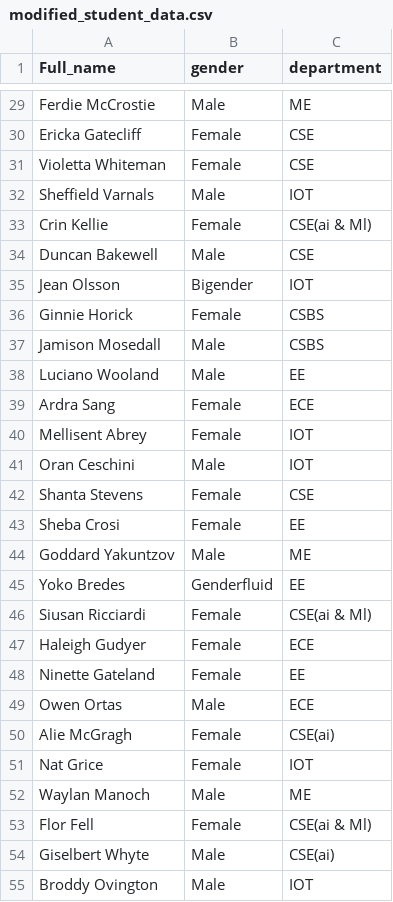
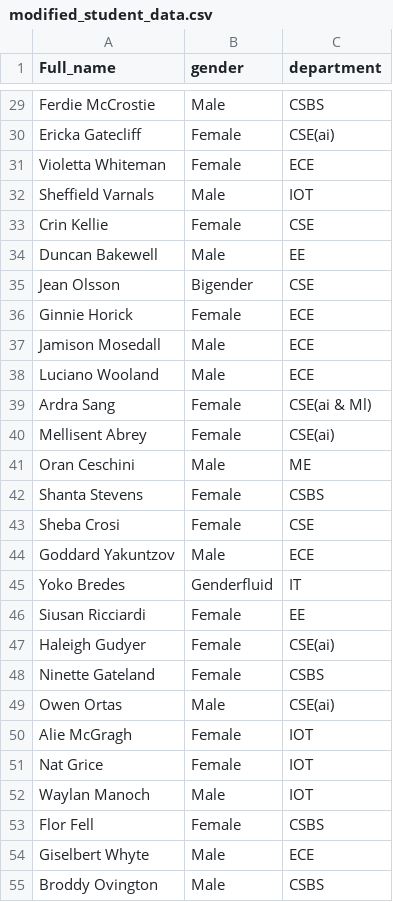
Before and after one commit to Rudrajiii/College-Management-Protocol, a CSV file: data/modified_student_data.csv, drawn as a sheet; only a part is shown, gaps mark what is left out; the diff covers the shown part only; the diff names each change by its address in the sheet, - before the commit and + after, or states it on an @@ line.

```diff
--- a/data/modified_student_data.csv
+++ b/data/modified_student_data.csv
-C29 (department): ME
+C29 (department): CSBS
-C30 (department): CSE
+C30 (department): CSE(ai)
-C31 (department): CSE
+C31 (department): ECE
-C33 (department): CSE(ai & Ml)
+C33 (department): CSE
-C34 (department): CSE
+C34 (department): EE
-C35 (department): IOT
+C35 (department): CSE
-C36:C37 (department): CSBS
+C36:C37 (department): ECE
-C38 (department): EE
+C38 (department): ECE
-C39 (department): ECE
+C39 (department): CSE(ai & Ml)
-C40 (department): IOT
+C40 (department): CSE(ai)
-C41 (department): IOT
+C41 (department): ME
-C42 (department): CSE
+C42 (department): CSBS
-C43 (department): EE
+C43 (department): CSE
-C44 (department): ME
+C44 (department): ECE
-C45 (department): EE
+C45 (department): IT
-C46 (department): CSE(ai & Ml)
+C46 (department): EE
-C47 (department): ECE
+C47 (department): CSE(ai)
-C48 (department): EE
+C48 (department): CSBS
-C49 (department): ECE
+C49 (department): CSE(ai)
-C50 (department): CSE(ai)
+C50 (department): IOT
-C52 (department): ME
+C52 (department): IOT
-C53 (department): CSE(ai & Ml)
+C53 (department): CSBS
-C54 (department): CSE(ai)
+C54 (department): ECE
-C55 (department): IOT
+C55 (department): CSBS
```
Also changed, not shown: 64 edited cells elsewhere in this file, 4 other files.
